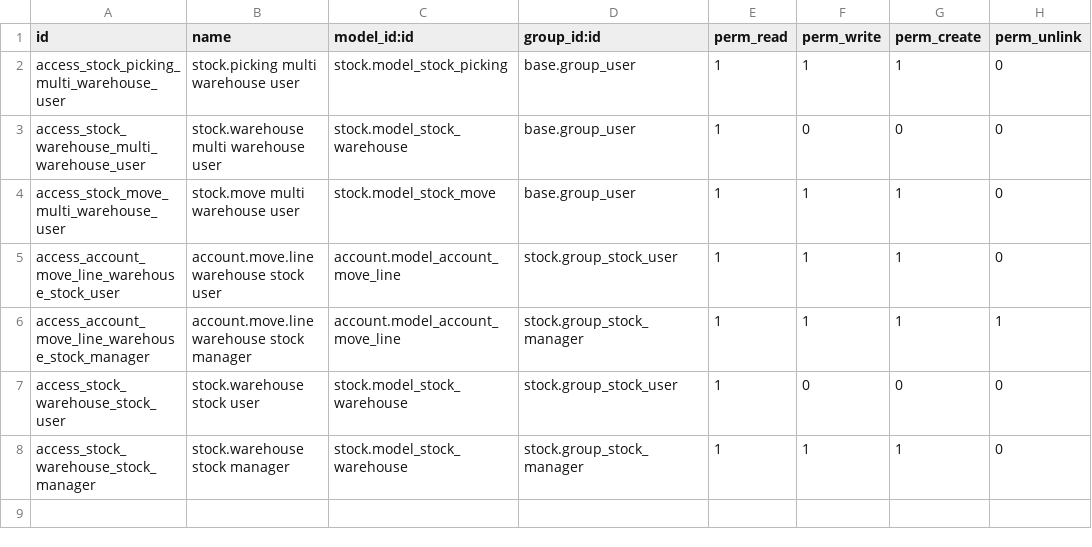
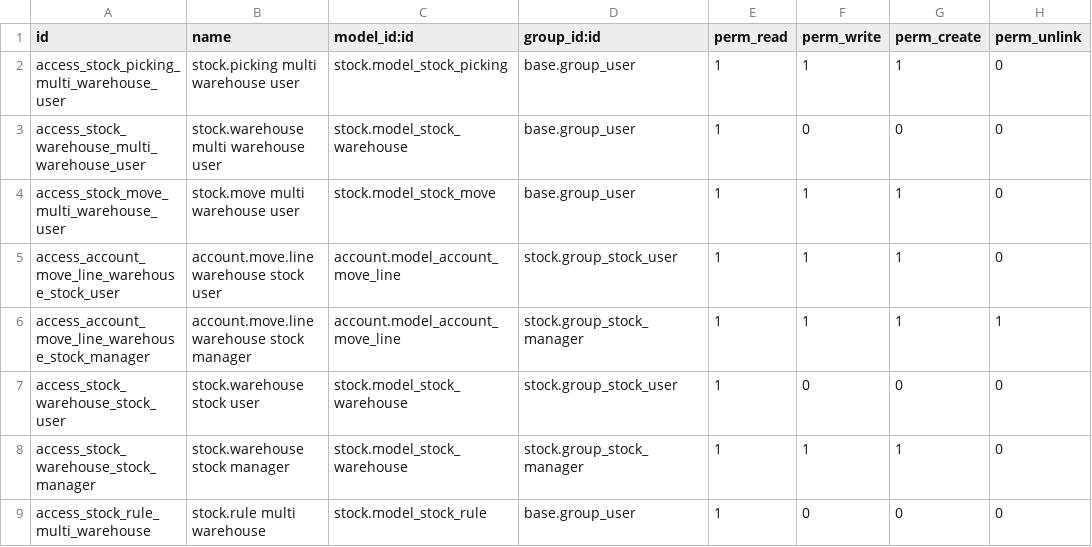
Before and after one commit to Mshakkir/odoo19-project, a CSV file: multi_warehouse_delivery/security/ir.model.access.csv, drawn as a sheet.

```diff
--- a/multi_warehouse_delivery/security/ir.model.access.csv
+++ b/multi_warehouse_delivery/security/ir.model.access.csv
@@ -8 +8,2 @@ access_stock_warehouse_stock_user,stock.warehouse stock user,stock.model_stock_w
 access_stock_warehouse_stock_manager,stock.warehouse stock manager,stock.model_stock_warehouse,stock.group_stock_manager,1,1,1,0
+access_stock_rule_multi_warehouse,stock.rule multi warehouse,stock.model_stock_rule,base.group_user,1,0,0,0
```
Also changed, not shown: 7 other files.
